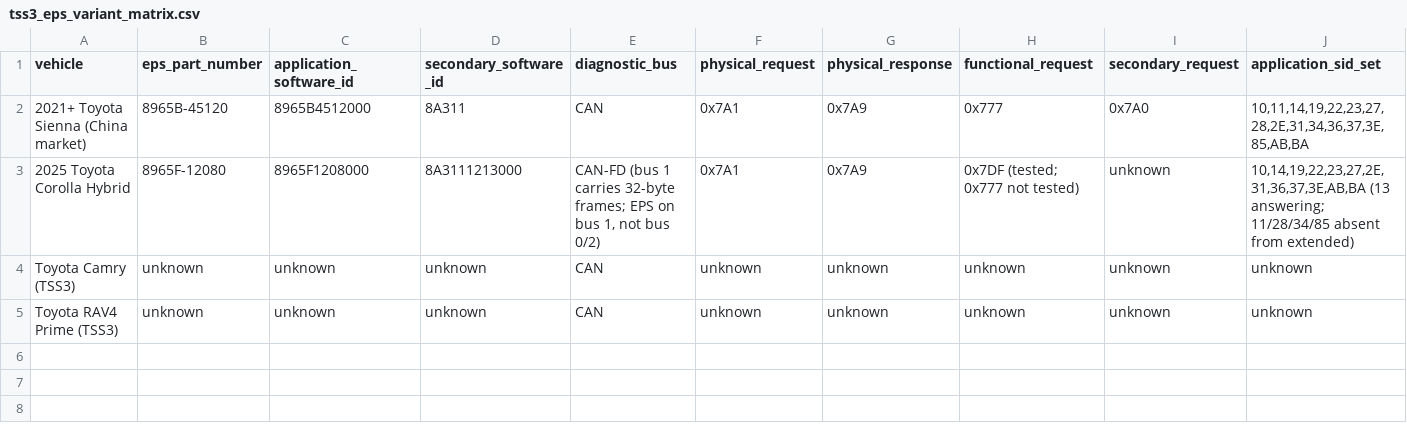
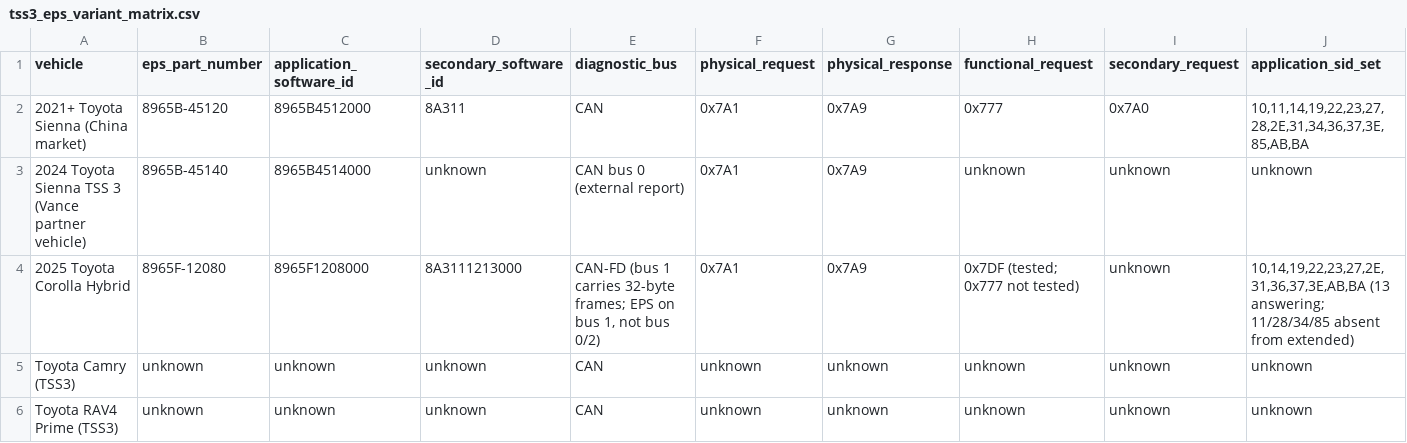
Before and after one commit to kaikozlov/ghidra_rh850, a CSV file: data/tss3_eps_variant_matrix.csv, drawn as a sheet; only a part is shown; rows hold the shown columns only; the diff names each change by its address in the sheet, - before the commit and + after, or states it on an @@ line.

Commit message:
test: separate 4514000 external SecOC evidence

```diff
--- a/data/tss3_eps_variant_matrix.csv
+++ b/data/tss3_eps_variant_matrix.csv
+row 3: 2024 Toyota Sienna TSS 3 (Vance partner vehicle) | 8965B-45140 | 8965B4514000 | unknown | CAN bus 0 (external report) | 0x7A1 | 0x7A9 | unknown | unknown | unknown
```
Also changed, not shown: 2 other files.
